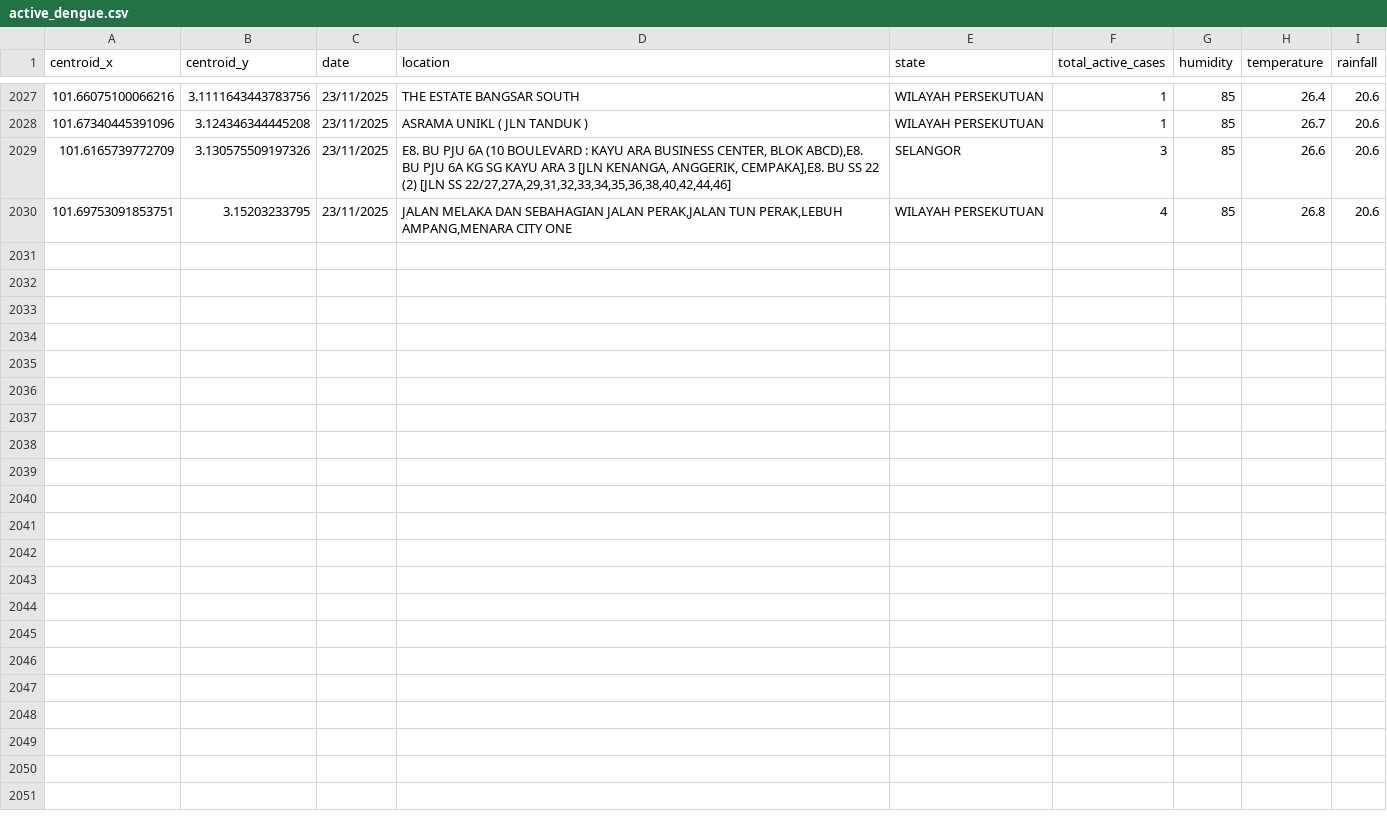
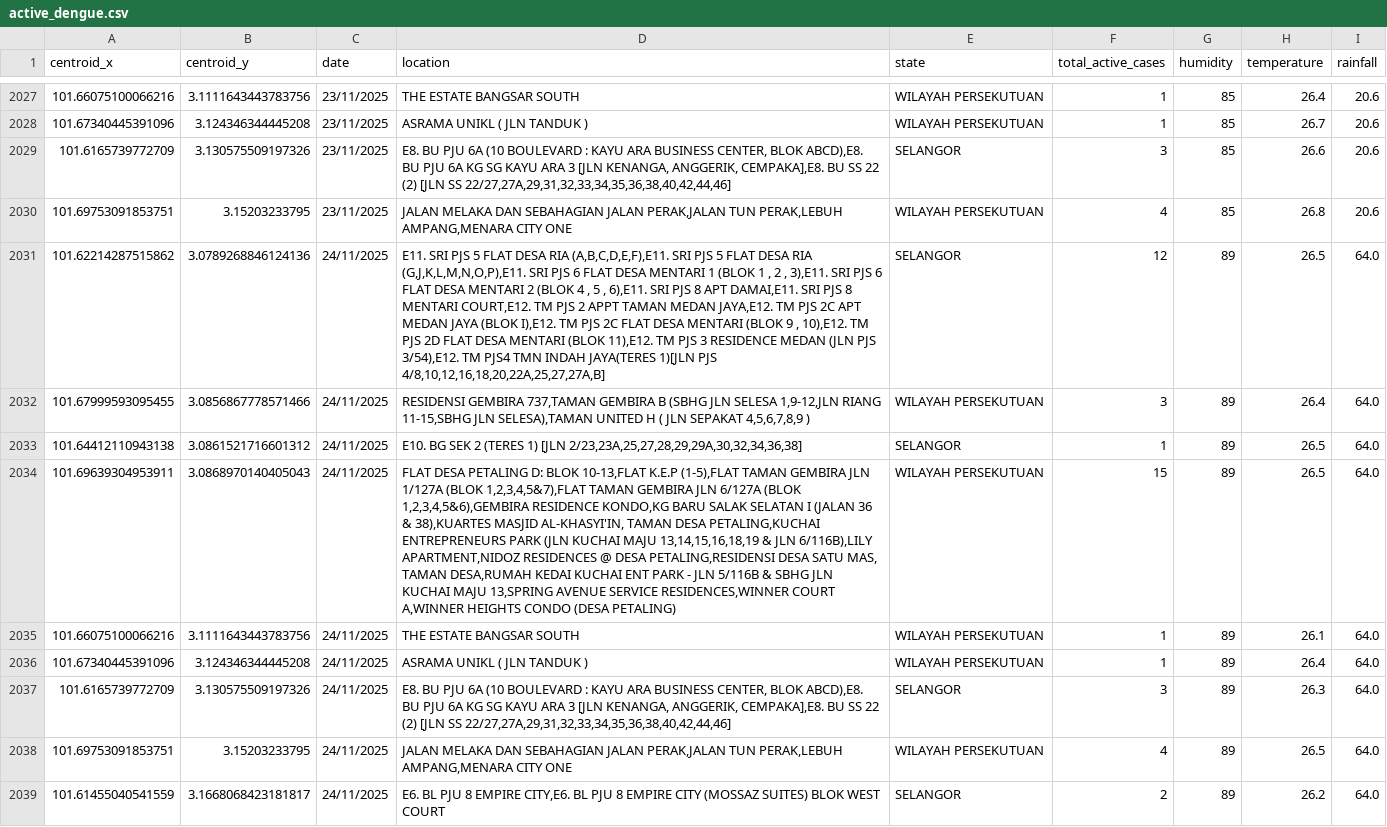
Before and after one commit to adamarbain/drone4dengue, a CSV file: daily-scrap-dengue-data/active_dengue.csv, drawn as a sheet; only a part is shown, gaps mark what is left out; the diff names each change by its address in the sheet, - before the commit and + after, or states it on an @@ line.

```diff
--- a/daily-scrap-dengue-data/active_dengue.csv
+++ b/daily-scrap-dengue-data/active_dengue.csv
+row 2031: 101.62214287515862 | 3.0789268846124136 | 24/11/2025 | E11. SRI PJS 5 FLAT DESA RIA (A,B,C,D,E,F),E11. SRI PJS 5 FLAT DESA RIA (G,J,K,L,M,N,O,P),E11. SRI PJS 6 FLAT DESA MENTARI 1 (BLOK 1 , 2 , 3),E11. SRI PJS 6 FLAT DESA MENTARI 2 (BLOK 4 , 5 , 6),E11. SRI PJS 8 APT DAMAI,E11. SRI PJS 8 MENTARI COURT,E12. TM PJS 2 APPT TAMAN MEDAN JAYA,E12. TM PJS 2C APT MEDAN JAYA (BLOK I),E12. TM PJS 2C FLAT DESA MENTARI (BLOK 9 , 10),E12. TM PJS 2D FLAT DESA MENTARI (BLOK 11),E12. TM PJS 3 RESIDENCE MEDAN (JLN PJS 3/54),E12. TM PJS4 TMN INDAH JAYA(TERES 1)[JLN PJS 4/8,10,12,16,18,20,22A,25,27,27A,B] | SELANGOR | 12 | 89 | 26.5 | 64.0
+row 2032: 101.67999593095455 | 3.0856867778571466 | 24/11/2025 | RESIDENSI GEMBIRA 737,TAMAN GEMBIRA B (SBHG JLN SELESA 1,9-12,JLN RIANG 11-15,SBHG JLN SELESA),TAMAN UNITED H ( JLN SEPAKAT 4,5,6,7,8,9 ) | WILAYAH PERSEKUTUAN | 3 | 89 | 26.4 | 64.0
+row 2033: 101.64412110943138 | 3.0861521716601312 | 24/11/2025 | E10. BG SEK 2 (TERES 1) [JLN 2/23,23A,25,27,28,29,29A,30,32,34,36,38] | SELANGOR | 1 | 89 | 26.5 | 64.0
+row 2034: 101.69639304953911 | 3.0868970140405043 | 24/11/2025 | FLAT DESA PETALING D: BLOK 10-13,FLAT K.E.P (1-5),FLAT TAMAN GEMBIRA JLN 1/127A (BLOK 1,2,3,4,5&7),FLAT TAMAN GEMBIRA JLN 6/127A (BLOK 1,2,3,4,5&6),GEMBIRA RESIDENCE KONDO,KG BARU SALAK SELATAN I (JALAN 36 & 38),KUARTES MASJID AL-KHASYI'IN, TAMAN DESA PETALING,KUCHAI ENTREPRENEURS PARK (JLN KUCHAI MAJU 13,14,15,16,18,19 & JLN 6/116B),LILY APARTMENT,NIDOZ RESIDENCES @ DESA PETALING,RESIDENSI DESA SATU MAS, TAMAN DESA,RUMAH KEDAI KUCHAI ENT PARK - JLN 5/116B & SBHG JLN KUCHAI MAJU 13,SPRING AVENUE SERVICE RESIDENCES,WINNER COURT A,WINNER HEIGHTS CONDO (DESA PETALING) | WILAYAH PERSEKUTUAN | 15 | 89 | 26.5 | 64.0
+row 2035: 101.66075100066216 | 3.1111643443783756 | 24/11/2025 | THE ESTATE BANGSAR SOUTH | WILAYAH PERSEKUTUAN | 1 | 89 | 26.1 | 64.0
+row 2036: 101.67340445391096 | 3.124346344445208 | 24/11/2025 | ASRAMA UNIKL ( JLN TANDUK ) | WILAYAH PERSEKUTUAN | 1 | 89 | 26.4 | 64.0
+row 2037: 101.6165739772709 | 3.130575509197326 | 24/11/2025 | E8. BU PJU 6A (10 BOULEVARD : KAYU ARA BUSINESS CENTER, BLOK ABCD),E8. BU PJU 6A KG SG KAYU ARA 3 [JLN KENANGA, ANGGERIK, CEMPAKA],E8. BU SS 22 (2) [JLN SS 22/27,27A,29,31,32,33,34,35,36,38,40,42,44,46] | SELANGOR | 3 | 89 | 26.3 | 64.0
+row 2038: 101.69753091853751 | 3.15203233795 | 24/11/2025 | JALAN MELAKA DAN SEBAHAGIAN JALAN PERAK,JALAN TUN PERAK,LEBUH AMPANG,MENARA CITY ONE | WILAYAH PERSEKUTUAN | 4 | 89 | 26.5 | 64.0
+row 2039: 101.61455040541559 | 3.1668068423181817 | 24/11/2025 | E6. BL PJU 8 EMPIRE CITY,E6. BL PJU 8 EMPIRE CITY (MOSSAZ SUITES) BLOK WEST COURT | SELANGOR | 2 | 89 | 26.2 | 64.0
```
Also changed, not shown: daily-scrap-dengue-data/dengue_hotspot.csv, 8 other files.
